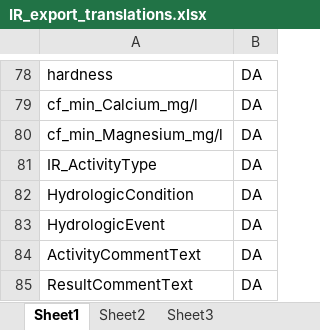
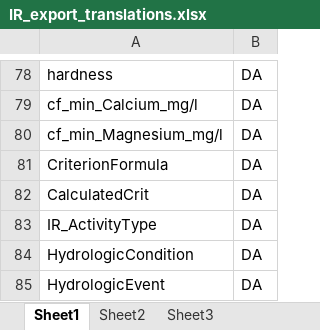
Before and after one commit to utah-dwq/irTools, an Excel workbook: inst/extdata/IR_export_translations.xlsx, sheet Sheet1, drawn as a sheet; only a part is shown, gaps mark what is left out; the shorter side is filled out with more unchanged rows; values as stored, in another font and other column widths than the file's, no borders; the diff names each change by its address in the sheet, - before the commit and + after, or states it on an @@ line.

```diff
--- a/inst/extdata/IR_export_translations.xlsx (sheet Sheet1)
+++ b/inst/extdata/IR_export_translations.xlsx (sheet Sheet1)
+row 81: CriterionFormula | DA
+row 82: CalculatedCrit | DA
```
Also changed, not shown: 3 other files.
